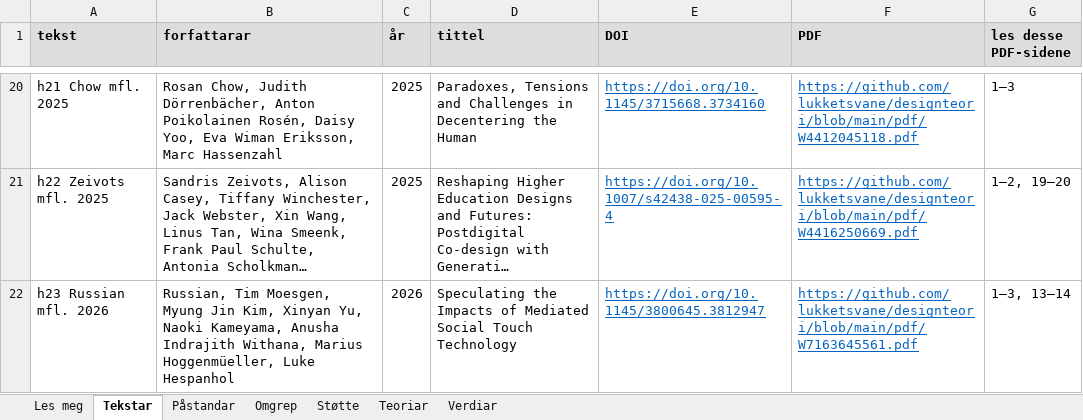
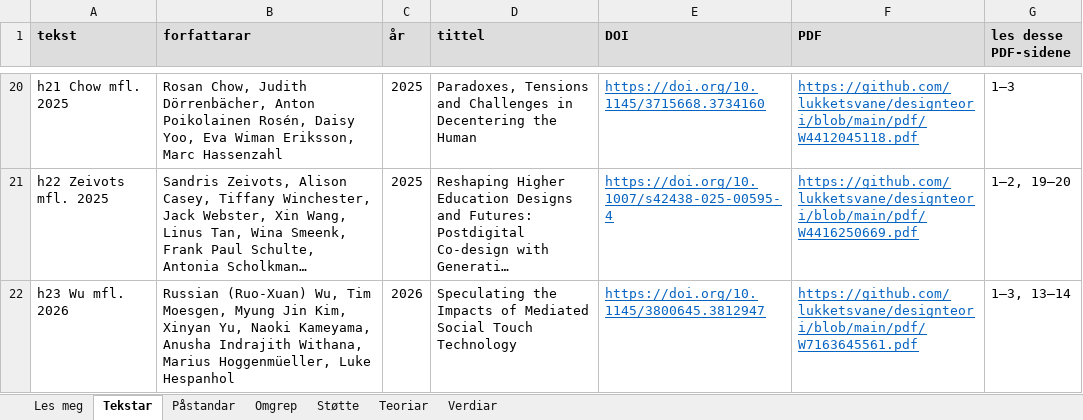
Before and after one commit to lukketsvane/designteori, an Excel workbook: docs/validering/kodeark-del-b.xlsx, sheet Tekstar, drawn as a sheet; only a part is shown, gaps mark what is left out; long unchanged cells end in …; values as stored, in another font and other column widths than the file's, no borders; the diff names each change by its address in the sheet, - before the commit and + after, or states it on an @@ line.

```diff
--- a/docs/validering/kodeark-del-b.xlsx (sheet Tekstar)
+++ b/docs/validering/kodeark-del-b.xlsx (sheet Tekstar)
-A22 (tekst): h23 Russian mfl. 2026
+A22 (tekst): h23 Wu mfl. 2026
-B22 (forfattarar): Russian, Tim Moesgen,…
+B22 (forfattarar): Russian (Ruo-Xuan) Wu, Tim Moesgen,…
```
Also changed, not shown: sheet Teoriar, sheet Påstandar, sheet Verdiar, docs/validering/kodeark-del-a.xlsx, 1 other file.
